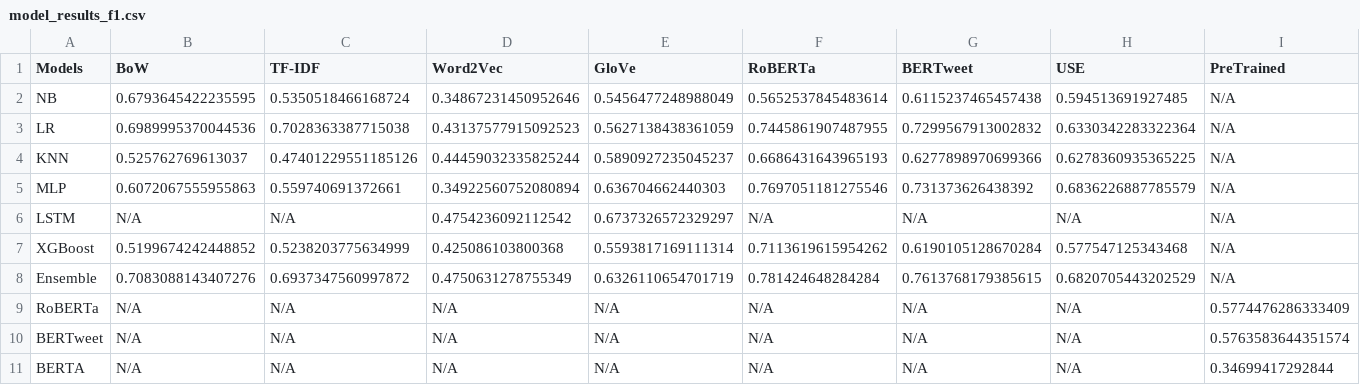
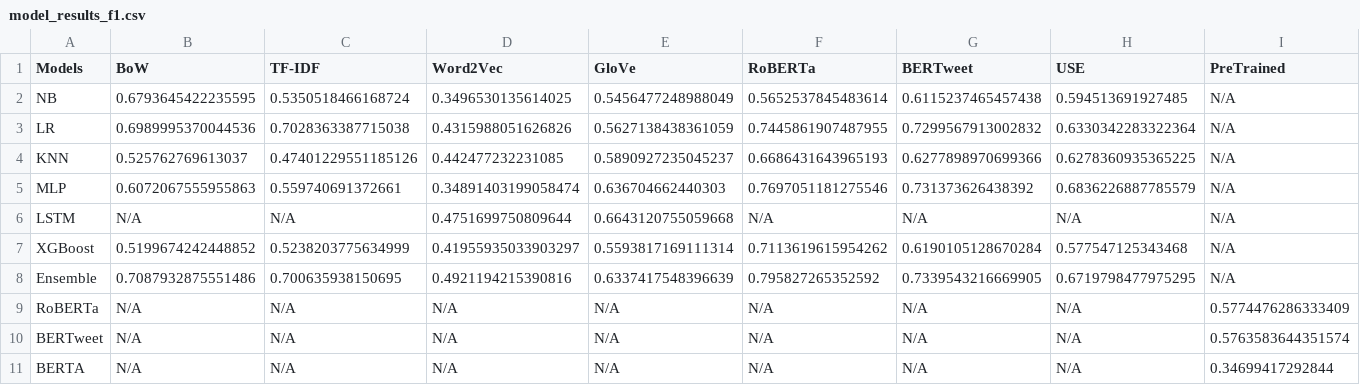
Before and after one commit to joanaramosrodrigues/TextMining_Project, a CSV file: model_results_f1.csv, drawn as a sheet.

```diff
--- a/model_results_f1.csv
+++ b/model_results_f1.csv
@@ -1,9 +1,9 @@
 Models,BoW,TF-IDF,Word2Vec,GloVe,RoBERTa,BERTweet,USE,PreTrained
-NB,0.6793645422235595,0.5350518466168724,0.34867231450952646,0.5456477248988049,0.5652537845483614,0.6115237465457438,0.594513691927485,N/A
-LR,0.6989995370044536,0.7028363387715038,0.43137577915092523,0.5627138438361059,0.7445861907487955,0.7299567913002832,0.6330342283322364,N/A
-KNN,0.525762769613037,0.47401229551185126,0.44459032335825244,0.5890927235045237,0.6686431643965193,0.6277898970699366,0.6278360935365225,N/A
-MLP,0.6072067555955863,0.559740691372661,0.34922560752080894,0.636704662440303,0.7697051181275546,0.731373626438392,0.6836226887785579,N/A
-LSTM,N/A,N/A,0.4754236092112542,0.6737326572329297,N/A,N/A,N/A,N/A
-XGBoost,0.5199674242448852,0.5238203775634999,0.425086103800368,0.5593817169111314,0.7113619615954262,0.6190105128670284,0.577547125343468,N/A
-Ensemble,0.7083088143407276,0.6937347560997872,0.4750631278755349,0.6326110654701719,0.781424648284284,0.7613768179385615,0.6820705443202529,N/A
+NB,0.6793645422235595,0.5350518466168724,0.3496530135614025,0.5456477248988049,0.5652537845483614,0.6115237465457438,0.594513691927485,N/A
+LR,0.6989995370044536,0.7028363387715038,0.4315988051626826,0.5627138438361059,0.7445861907487955,0.7299567913002832,0.6330342283322364,N/A
+KNN,0.525762769613037,0.47401229551185126,0.442477232231085,0.5890927235045237,0.6686431643965193,0.6277898970699366,0.6278360935365225,N/A
+MLP,0.6072067555955863,0.559740691372661,0.34891403199058474,0.636704662440303,0.7697051181275546,0.731373626438392,0.6836226887785579,N/A
+LSTM,N/A,N/A,0.4751699750809644,0.6643120755059668,N/A,N/A,N/A,N/A
+XGBoost,0.5199674242448852,0.5238203775634999,0.41955935033903297,0.5593817169111314,0.7113619615954262,0.6190105128670284,0.577547125343468,N/A
+Ensemble,0.7087932875551486,0.700635938150695,0.4921194215390816,0.6337417548396639,0.795827265352592,0.7339543216669905,0.6719798477975295,N/A
 RoBERTa,N/A,N/A,N/A,N/A,N/A,N/A,N/A,0.5774476286333409
```
Also changed, not shown: model_results_accuracy.csv, model_results_precision.csv, 6 other files.
